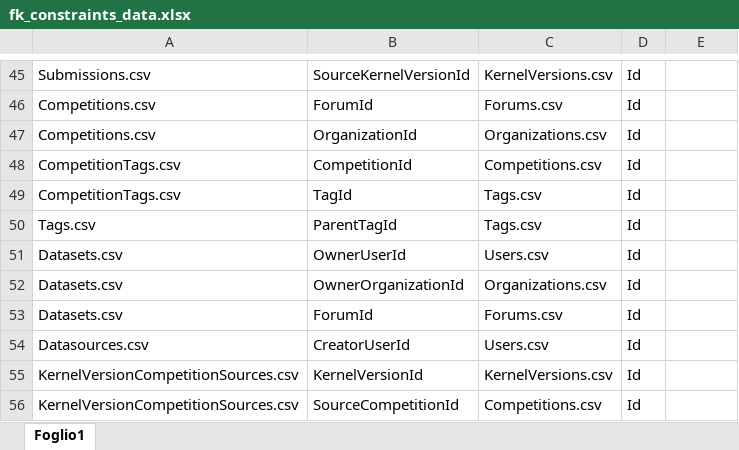
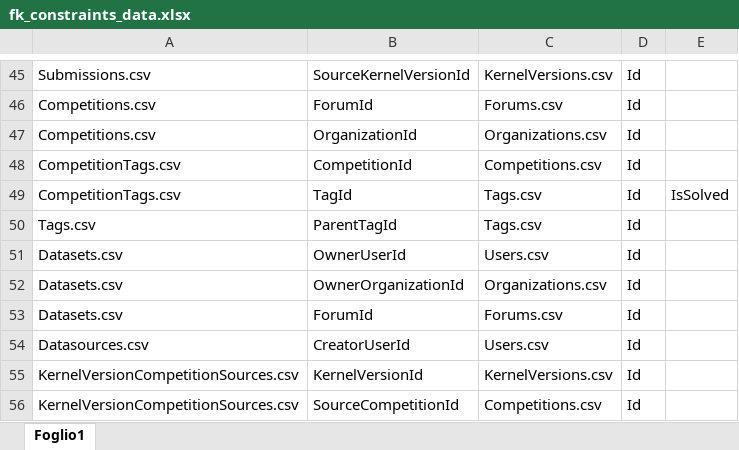
Before and after one commit to collab-uniba/KGTorrent, an Excel workbook: data/fk_constraints_data.xlsx, sheet Foglio1, drawn as a sheet; only a part is shown, gaps mark what is left out; values as stored, in another font and other column widths than the file's, no borders; the diff names each change by its address in the sheet, - before the commit and + after, or states it on an @@ line.

```diff
--- a/data/fk_constraints_data.xlsx (sheet Foglio1)
+++ b/data/fk_constraints_data.xlsx (sheet Foglio1)
-E49: (empty)
+E49: IsSolved
```
Also changed, not shown: 1 other file.
